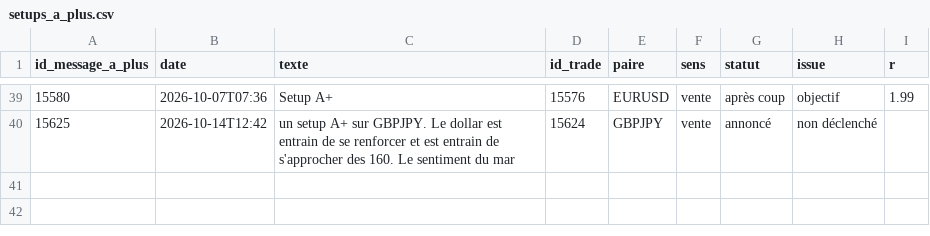
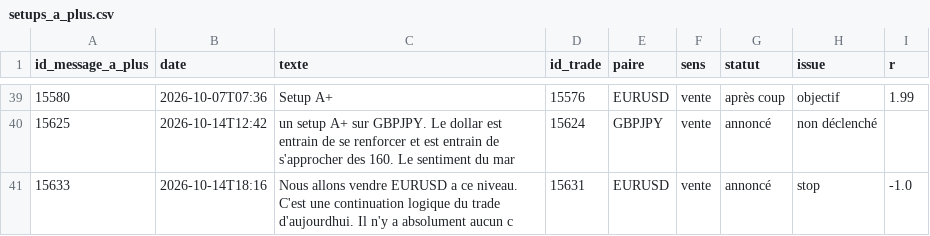
Before and after one commit to MTall97/forex_analysis, a CSV file: data/setups_a_plus.csv, drawn as a sheet; only a part is shown, gaps mark what is left out.

```diff
--- a/data/setups_a_plus.csv
+++ b/data/setups_a_plus.csv
@@ -40 +40,2 @@ id_message_a_plus,date,texte,id_trade,paire,sens,statut,issue,r
 15625,2026-10-14T12:42,un setup A+ sur GBPJPY. Le dollar est entrain de se renforcer et est entrain de s'approcher des 160. Le sentiment du mar,15624,GBPJPY,vente,annoncé,non déclenché,
+15633,2026-10-14T18:16,Nous allons vendre EURUSD a ce niveau. C'est une continuation logique du trade d'aujourdhui. Il n'y a absolument aucun c,15631,EURUSD,vente,annoncé,stop,-1.0
```
Also changed, not shown: data/octobre_2026/trades.csv, data/verification_mensuelle.csv, 8 other files.
